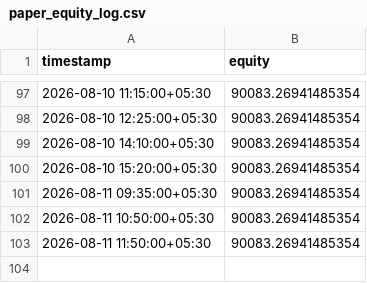
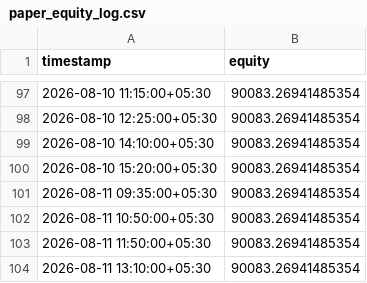
Before and after one commit to JJN8805/nifty-vwap-bot, a CSV file: reports/paper_equity_log.csv, drawn as a sheet; only a part is shown, gaps mark what is left out.

```diff
--- a/reports/paper_equity_log.csv
+++ b/reports/paper_equity_log.csv
@@ -103 +103,2 @@ timestamp,equity
 2026-08-11 11:50:00+05:30,90083.26941485354
+2026-08-11 13:10:00+05:30,90083.26941485354
```
Also changed, not shown: 2 other files.
